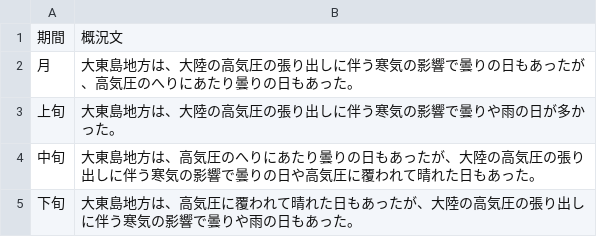
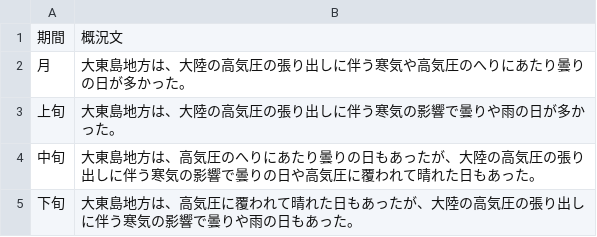
Before and after one commit to owl637/jma-weather-report-webapp, a CSV file: data/2025_02/概況文.csv, drawn as a sheet.

```diff
--- a/data/2025_02/概況文.csv
+++ b/data/2025_02/概況文.csv
@@ -1,3 +1,3 @@
 期間,概況文
-月,大東島地方は、大陸の高気圧の張り出しに伴う寒気の影響で曇りの日もあったが、高気圧のへりにあたり曇りの日もあった。
+月,大東島地方は、大陸の高気圧の張り出しに伴う寒気や高気圧のへりにあたり曇りの日が多かった。
 上旬,大東島地方は、大陸の高気圧の張り出しに伴う寒気の影響で曇りや雨の日が多かった。
```
Also changed, not shown: data/2024_11/概況文.csv, data/2025_11/概況文.csv, 1 other file.
